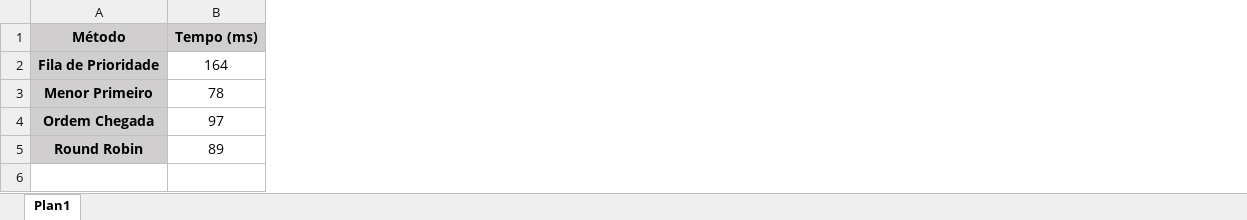
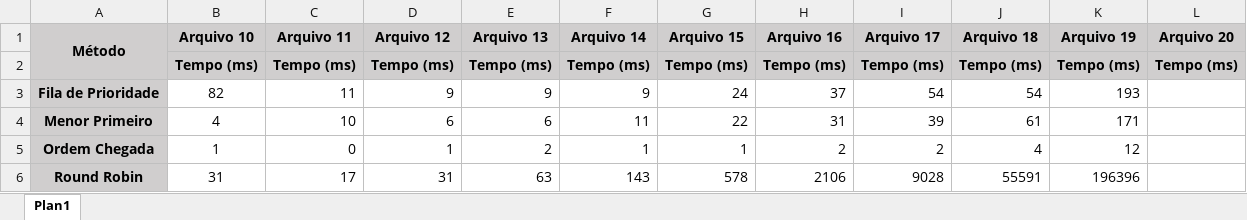
Before and after one commit to brianbruno/puc-lab03-atv1, an Excel workbook: relatorio2.xlsx, sheet Plan1, drawn as a sheet; values as stored, in another font and other column widths than the file's, no borders; charts and pictures not drawn; addresses are those after the commit; the diff names each change by its address in the sheet, - before the commit and + after, or states it on an @@ line.

```diff
--- a/relatorio2.xlsx (sheet Plan1)
+++ b/relatorio2.xlsx (sheet Plan1)
+column B (Arquivo 10), rows 3-6: 82 | 4 | 1 | 31
+column C (Arquivo 11), rows 3-6: 11 | 10 | 0 | 17
+column D (Arquivo 12), rows 3-6: 9 | 6 | 1 | 31
+column E (Arquivo 13), rows 3-6: 9 | 6 | 2 | 63
+column F (Arquivo 14), rows 3-6: 9 | 11 | 1 | 143
+column G (Arquivo 15), rows 3-6: 24 | 22 | 1 | 578
+column H (Arquivo 16), rows 3-6: 37 | 31 | 2 | 2106
+column I (Arquivo 17), rows 3-6: 54 | 39 | 2 | 9028
+column J (Arquivo 18), rows 3-6: 54 | 61 | 4 | 55591
+column K (Arquivo 19), rows 3-6: 193 | 171 | 12 | 196396
+A1:A2 merged
-L1: Tempo (ms)
+L1: Arquivo 20
+row 2:  | Tempo (ms) | Tempo (ms) | Tempo (ms) | Tempo (ms) | Tempo (ms) | Tempo (ms) | Tempo (ms) | Tempo (ms) | Tempo (ms) | Tempo (ms) | Tempo (ms)
-L3 (Arquivo 20): 164
+L3 (Arquivo 20): (empty)
-L4 (Arquivo 20): 78
+L4 (Arquivo 20): (empty)
-L5 (Arquivo 20): 97
+L5 (Arquivo 20): (empty)
-L6 (Arquivo 20): 89
+L6 (Arquivo 20): (empty)
```
Also changed, not shown: charts or pictures, relatorio2 - Copia.xlsx, 34 other files.
